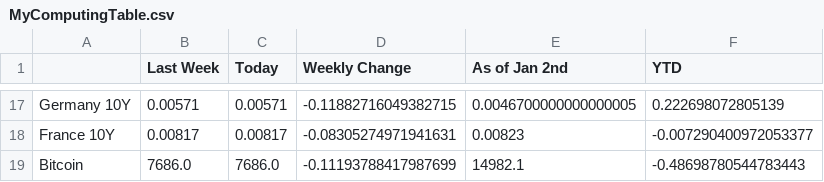
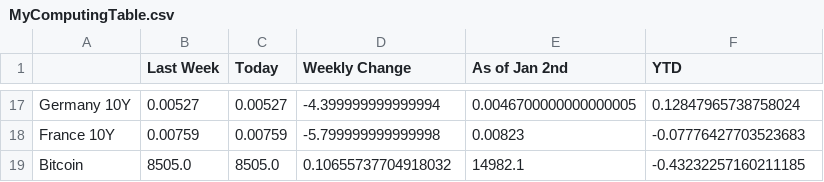
Before and after one commit to Arthurim/Stratefi203, a CSV file: data/MyComputingTable.csv, drawn as a sheet; only a part is shown, gaps mark what is left out; the diff covers the shown part only; the diff names each change by its address in the sheet, - before the commit and + after, or states it on an @@ line.

Commit message:
change in the table from percent to bp for yield changes

```diff
--- a/data/MyComputingTable.csv
+++ b/data/MyComputingTable.csv
-B17 (Last Week): 0.00571
+B17 (Last Week): 0.00527
-C17 (Today): 0.00571
+C17 (Today): 0.00527
-D17 (Weekly Change): -0.11882716049382715
+D17 (Weekly Change): -4.399999999999994
-F17 (YTD): 0.222698072805139
+F17 (YTD): 0.12847965738758024
-B18 (Last Week): 0.00817
+B18 (Last Week): 0.00759
-C18 (Today): 0.00817
+C18 (Today): 0.00759
-D18 (Weekly Change): -0.08305274971941631
+D18 (Weekly Change): -5.799999999999998
-F18 (YTD): -0.007290400972053377
+F18 (YTD): -0.07776427703523683
-B19 (Last Week): 7686.0
+B19 (Last Week): 8505.0
-C19 (Today): 7686.0
+C19 (Today): 8505.0
-D19 (Weekly Change): -0.11193788417987699
+D19 (Weekly Change): 0.10655737704918032
-F19 (YTD): -0.48698780544783443
+F19 (YTD): -0.43232257160211185
```
Also changed, not shown: 61 edited cells elsewhere in this file, data/ValuesTable.csv, pictures/ValuesTable.csv, 3 other files.
